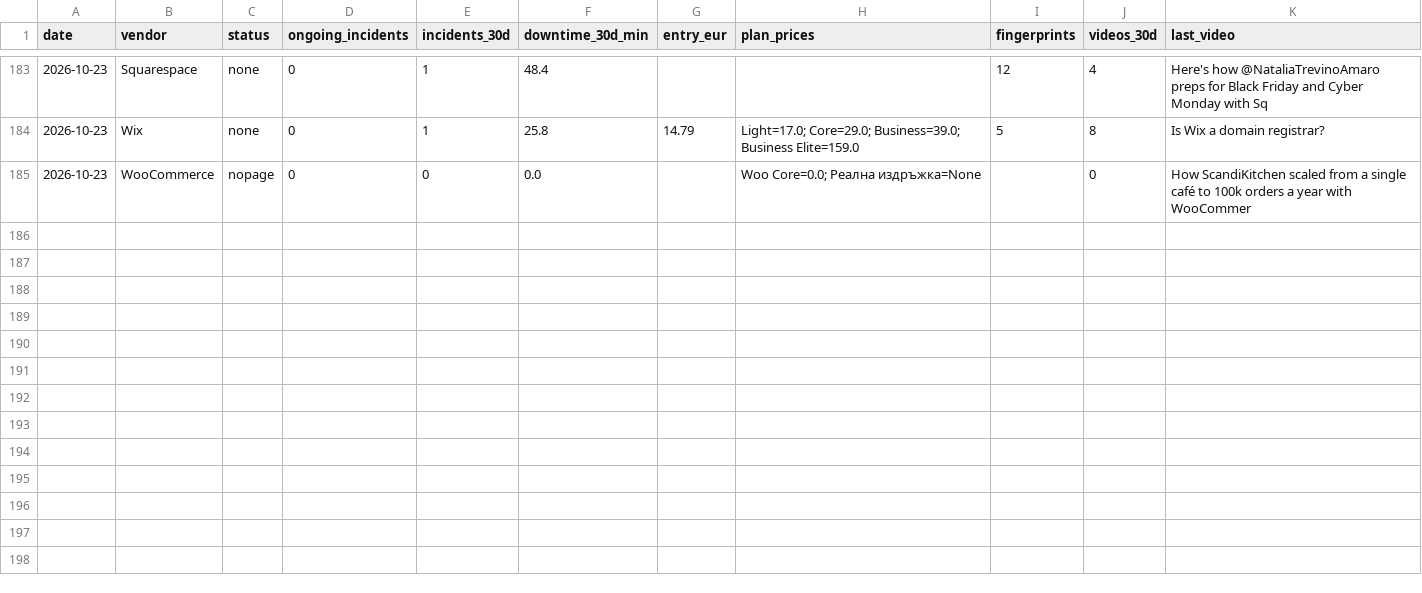
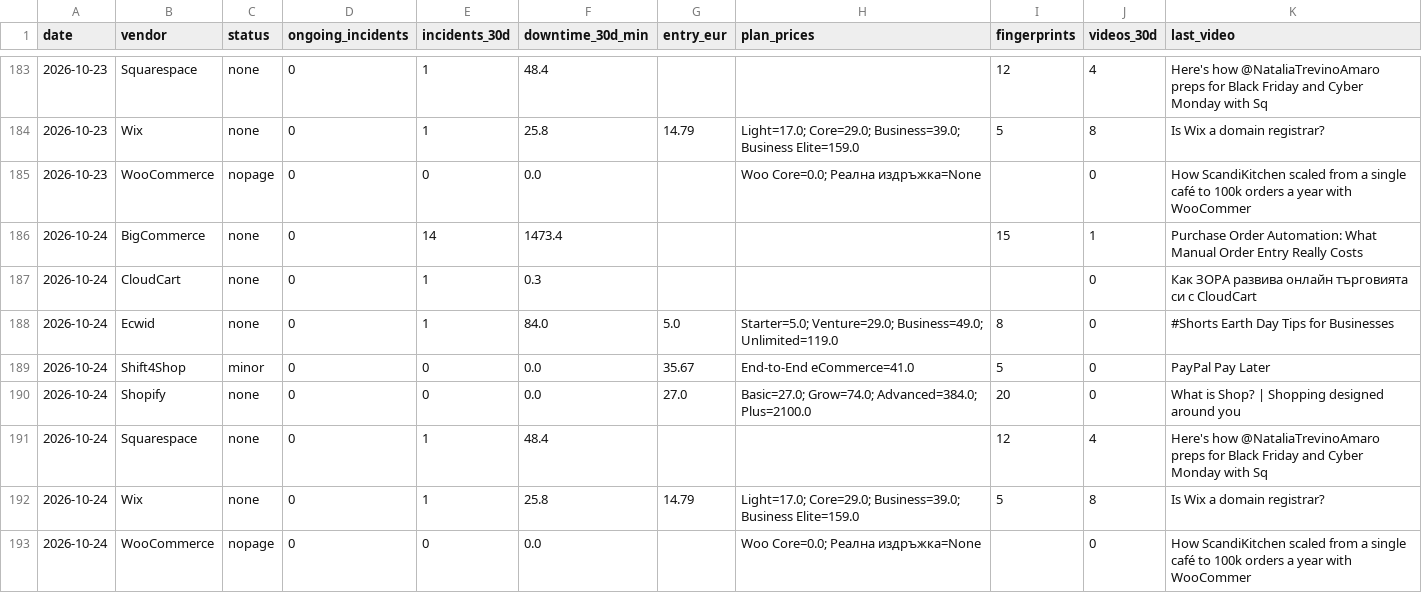
Before and after one commit to Emo-999/ecommerce-intelligence, a CSV file: exports/2026-10-daily.csv, drawn as a sheet; only a part is shown, gaps mark what is left out; the diff names each change by its address in the sheet, - before the commit and + after, or states it on an @@ line.

Commit message:
chore: daily intel update [skip ci]

```diff
--- a/exports/2026-10-daily.csv
+++ b/exports/2026-10-daily.csv
+row 186: 2026-10-24 | BigCommerce | none | 0 | 14 | 1473.4 |  |  | 15 | 1 | Purchase Order Automation: What Manual Order Entry Really Costs
+row 187: 2026-10-24 | CloudCart | none | 0 | 1 | 0.3 |  |  |  | 0 | Как ЗОРА развива онлайн търговията си с CloudCart
+row 188: 2026-10-24 | Ecwid | none | 0 | 1 | 84.0 | 5.0 | Starter=5.0; Venture=29.0; Business=49.0; Unlimited=119.0 | 8 | 0 | #Shorts Earth Day Tips for Businesses
+row 189: 2026-10-24 | Shift4Shop | minor | 0 | 0 | 0.0 | 35.67 | End-to-End eCommerce=41.0 | 5 | 0 | PayPal Pay Later
+row 190: 2026-10-24 | Shopify | none | 0 | 0 | 0.0 | 27.0 | Basic=27.0; Grow=74.0; Advanced=384.0; Plus=2100.0 | 20 | 0 | What is Shop? | Shopping designed around you
+row 191: 2026-10-24 | Squarespace | none | 0 | 1 | 48.4 |  |  | 12 | 4 | Here's how @NataliaTrevinoAmaro preps for Black Friday and Cyber Monday with Sq
+row 192: 2026-10-24 | Wix | none | 0 | 1 | 25.8 | 14.79 | Light=17.0; Core=29.0; Business=39.0; Business Elite=159.0 | 5 | 8 | Is Wix a domain registrar?
+row 193: 2026-10-24 | WooCommerce | nopage | 0 | 0 | 0.0 |  | Woo Core=0.0; Реална издръжка=None |  | 0 | How ScandiKitchen scaled from a single café to 100k orders a year with WooCommer
```
Also changed, not shown: exports/2026-10-summary.csv, 10 other files.
